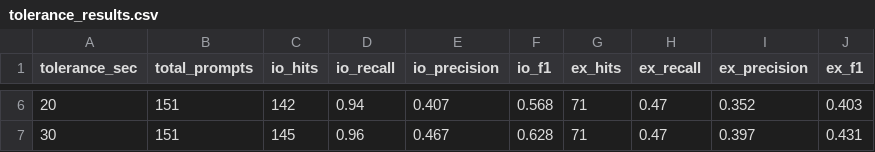
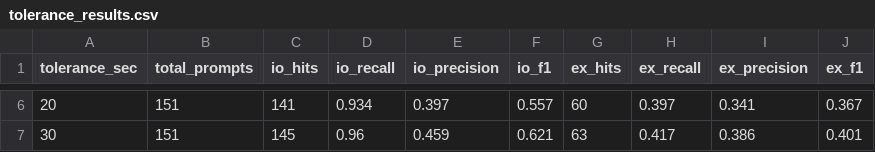
Before and after one commit to WeiWu0115/inside-out-vr-Pilot, a CSV file: outputs/tolerance_results.csv, drawn as a sheet; only a part is shown, gaps mark what is left out; the diff covers the shown part only.

```diff
--- a/outputs/tolerance_results.csv
+++ b/outputs/tolerance_results.csv
@@ -6,2 +6,2 @@ tolerance_sec,total_prompts,io_hits,io_recall,io_precision,io_f1,ex_hits,ex_reca
-20,151,142,0.94,0.407,0.568,71,0.47,0.352,0.403
-30,151,145,0.96,0.467,0.628,71,0.47,0.397,0.431
+20,151,141,0.934,0.397,0.557,60,0.397,0.341,0.367
+30,151,145,0.96,0.459,0.621,63,0.417,0.386,0.401
```
Also changed, not shown: 32 edited cells elsewhere in this file, outputs/episode_evaluation.csv, outputs/prompt_detection_detail.csv, 9 other files.
